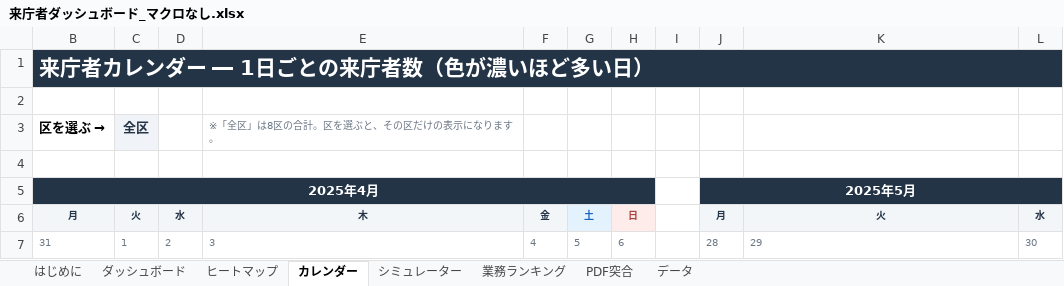
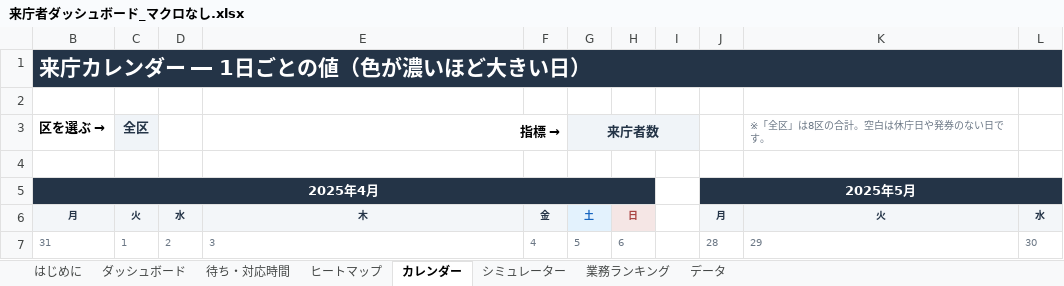
Before and after one commit to iidodo-com/iidodo, an Excel workbook: excel/来庁者ダッシュボード_マクロなし.xlsx, sheet カレンダー, drawn as a sheet; only a part is shown; values as stored, in another font and other column widths than the file's, no borders; conditional formats not drawn; the diff covers the shown part only; the diff names each change by its address in the sheet, - before the commit and + after, or states it on an @@ line.

```diff
--- a/excel/来庁者ダッシュボード_マクロなし.xlsx (sheet カレンダー)
+++ b/excel/来庁者ダッシュボード_マクロなし.xlsx (sheet カレンダー)
-sheet tab: PDF突合
+sheet tab: 待ち・対応時間
-B1: 来庁者カレンダー ― 1日ごとの来庁者数（色が濃いほど多い日）
+B1: 来庁カレンダー ― 1日ごとの値（色が濃いほど大きい日）
-E3: ※「全区」は8区の合計。区を選ぶと、その区だけの表示になります。
+E3: 指標 →
@@ E3 bold: off → on, text colour: #6B7785 → black, text size: larger, alignment: left → right @@
+E3:F3 merged
-G3: (empty)
+G3: 来庁者数
-G3:I3 fill: none
+G3:I3 fill: #F0F4F8
+G3:I3 merged
-K3: (empty)
+K3: ※「全区」は8区の合計。空白は休庁日や発券のない日です。
```
Also changed, not shown: 2 added rows, 5 removed rows and 193 edited cells elsewhere in this sheet, sheet データ, sheet 業務ランキング, sheet ダッシュボード, sheet ヒートマップ, sheet はじめに, sheet シミュレーター, formulas that keep their value, hidden cells, charts or pictures, excel/来庁者ダッシュボード.xlsm, 1 other file.
